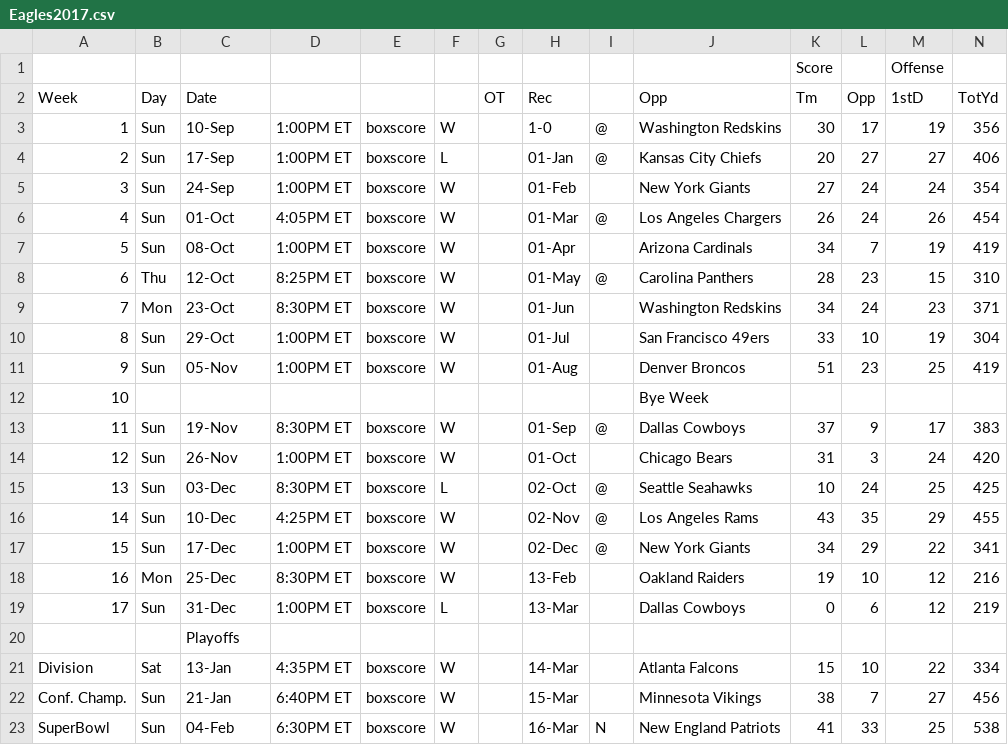
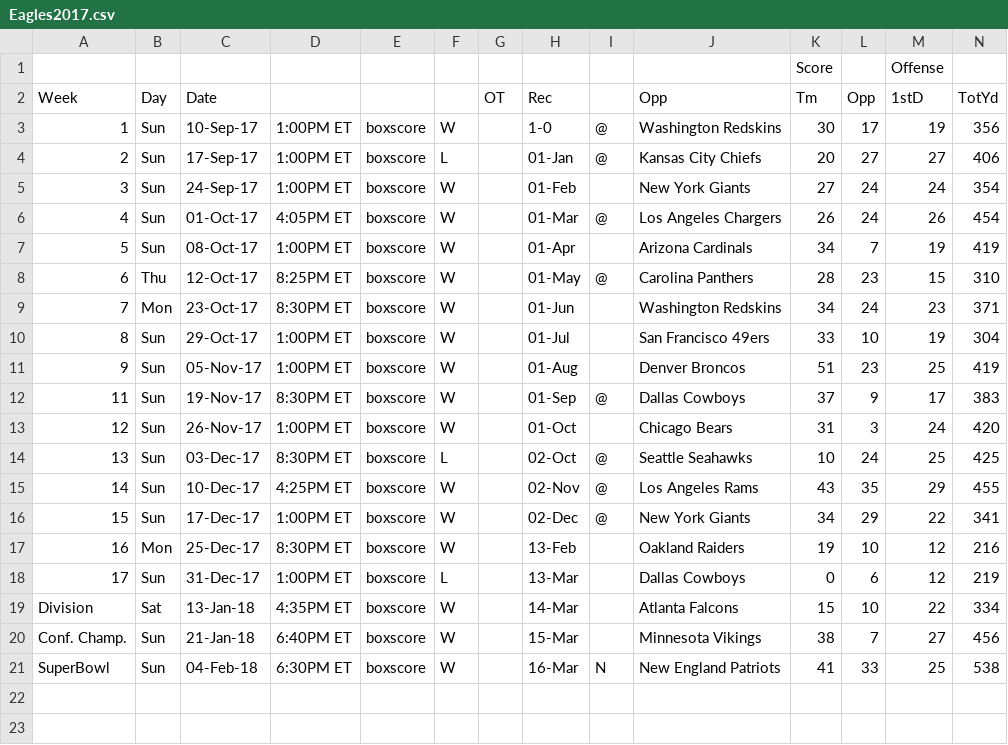
Before and after one commit to crittycar/BigGrega, a CSV file: Eagles/Eagles2017.csv, drawn as a sheet; only a part is shown; removed rows and columns are numbered as before the commit, all else as after; rows hold the shown columns only; the diff names each change by its address in the sheet, - before the commit and + after, or states it on an @@ line.

Commit message:
Update Eagles2017.csv

```diff
--- a/Eagles/Eagles2017.csv
+++ b/Eagles/Eagles2017.csv
-C3: 10-Sep
+C3: 10-Sep-17
-C4: 17-Sep
+C4: 17-Sep-17
-C5: 24-Sep
+C5: 24-Sep-17
-C6: 01-Oct
+C6: 01-Oct-17
-C7: 08-Oct
+C7: 08-Oct-17
-C8: 12-Oct
+C8: 12-Oct-17
-C9: 23-Oct
+C9: 23-Oct-17
-C10: 29-Oct
+C10: 29-Oct-17
-C11: 05-Nov
+C11: 05-Nov-17
-row 12: 10 |  |  |  |  |  |  |  |  | Bye Week
-C12: 19-Nov
+C12: 19-Nov-17
-C13: 26-Nov
+C13: 26-Nov-17
-C14: 03-Dec
+C14: 03-Dec-17
-C15: 10-Dec
+C15: 10-Dec-17
-C16: 17-Dec
+C16: 17-Dec-17
-C17: 25-Dec
+C17: 25-Dec-17
-C18: 31-Dec
+C18: 31-Dec-17
-row 20:  |  | Playoffs
-C19: 13-Jan
+C19: 13-Jan-18
-C20: 21-Jan
+C20: 21-Jan-18
-C21: 04-Feb
+C21: 04-Feb-18
```
